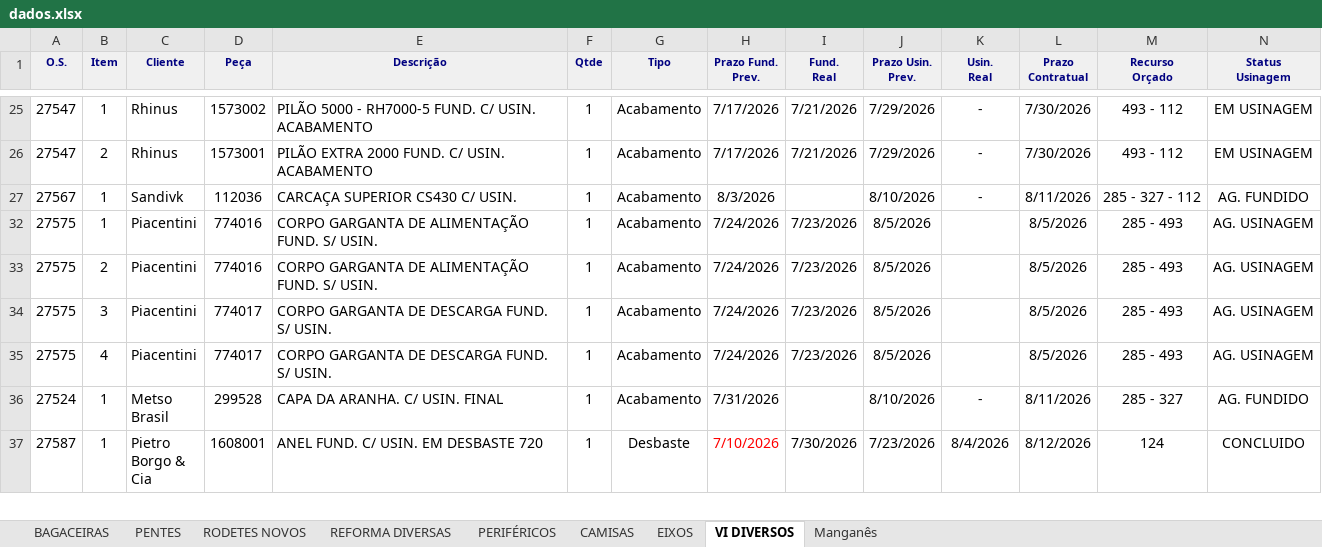
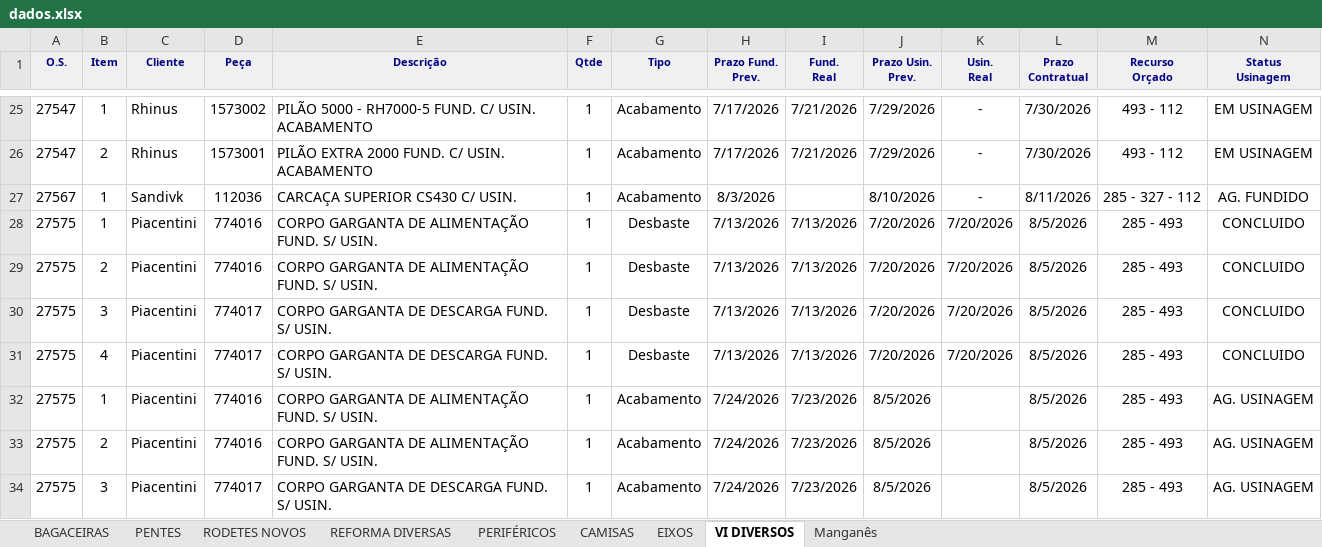
Before and after one commit to marcelodilena/carteira_prod, an Excel workbook: dados.xlsx, sheet VI DIVERSOS, drawn as a sheet; only a part is shown, gaps mark what is left out; the shorter side is filled out with more unchanged rows; values as stored, in another font and other column widths than the file's, no borders; rows hold the shown columns only; the diff covers the shown part only; the diff names each change by its address in the sheet, - before the commit and + after, or states it on an @@ line.

```diff
--- a/dados.xlsx (sheet VI DIVERSOS)
+++ b/dados.xlsx (sheet VI DIVERSOS)
@@ row 28 unhidden: 27575 | 1 | Piacentini | 774016 | CORPO GARGANTA DE ALIMENTAÇÃO FUND. S/ USIN. | 1 | Desbaste | 7/13/2026 | 7/13/2026 | 7/20/2026 | 7/20/2026 | 8/5/2026 | 285 - 493 | CONCLUIDO @@
@@ row 29 unhidden: 27575 | 2 | Piacentini | 774016 | CORPO GARGANTA DE ALIMENTAÇÃO FUND. S/ USIN. | 1 | Desbaste | 7/13/2026 | 7/13/2026 | 7/20/2026 | 7/20/2026 | 8/5/2026 | 285 - 493 | CONCLUIDO @@
@@ row 30 unhidden: 27575 | 3 | Piacentini | 774017 | CORPO GARGANTA DE DESCARGA FUND. S/ USIN. | 1 | Desbaste | 7/13/2026 | 7/13/2026 | 7/20/2026 | 7/20/2026 | 8/5/2026 | 285 - 493 | CONCLUIDO @@
@@ row 31 unhidden: 27575 | 4 | Piacentini | 774017 | CORPO GARGANTA DE DESCARGA FUND. S/ USIN. | 1 | Desbaste | 7/13/2026 | 7/13/2026 | 7/20/2026 | 7/20/2026 | 8/5/2026 | 285 - 493 | CONCLUIDO @@
```
Also changed, not shown: 15 hidden or unhidden rows elsewhere in this sheet, sheet CAMISAS, sheet EIXOS, hidden cells.
